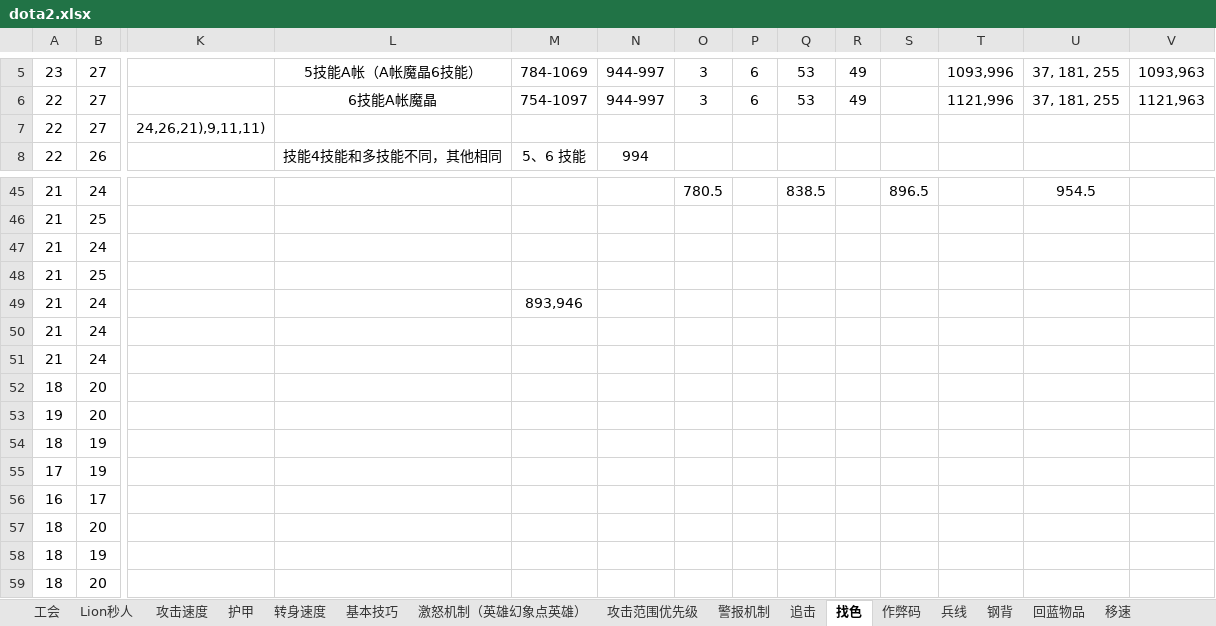
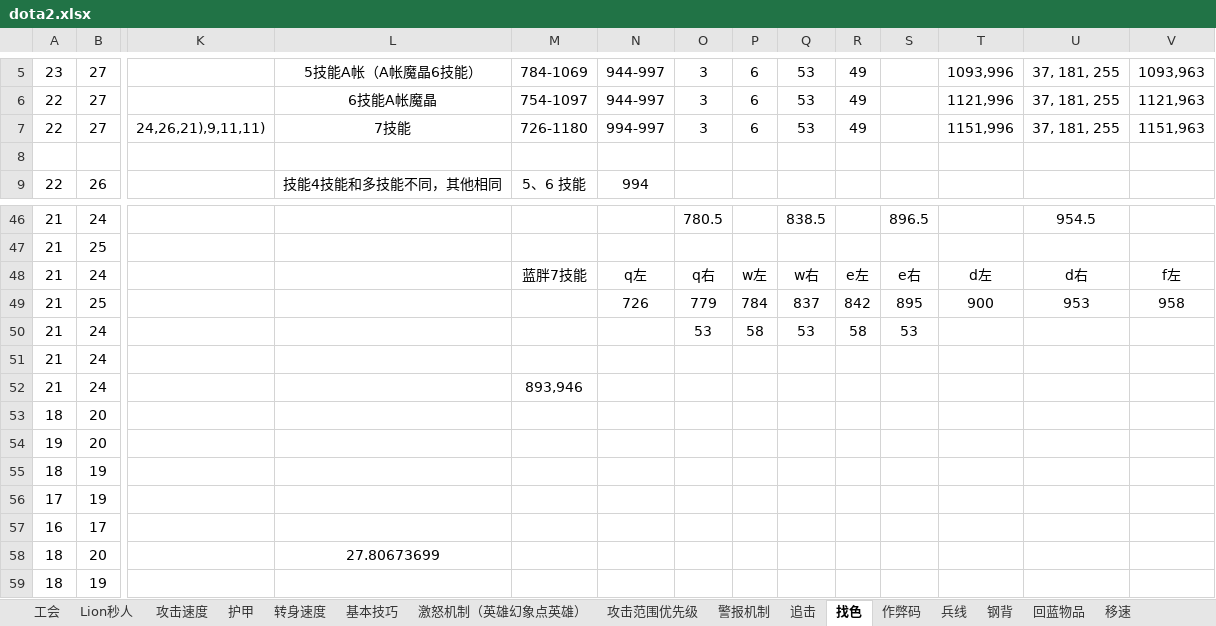
Before and after one commit to JoeZhangYN/Dota2Simulator, an Excel workbook: Dota2Simulator/dota2.xlsx, sheet 找色, drawn as a sheet; only a part is shown, gaps mark what is left out; the shorter side is filled out with more unchanged rows; values as stored, in another font and other column widths than the file's, no borders; removed rows and columns are numbered as before the commit, all else as after; rows hold the shown columns only; the diff names each change by its address in the sheet, - before the commit and + after, or states it on an @@ line.

```diff
--- a/Dota2Simulator/dota2.xlsx (sheet 找色)
+++ b/Dota2Simulator/dota2.xlsx (sheet 找色)
+row 7: 22 | 27 | 24,26,21),9,11,11) | 7技能 | 726-1180 | 994-997 | 3 | 6 | 53 | 49 |  | 1151,996 | 37, 181, 255 | 1151,963
-row 8: 22 | 27 | 24,26,21),9,11,11)
+row 8: (empty)
+row 48: 21 | 24 |  |  | 蓝胖7技能 | q左 | q右 | w左 | w右 | e左 | e右 | d左 | d右 | f左
+row 49: 21 | 25 |  |  |  | 726 | 779 | 784 | 837 | 842 | 895 | 900 | 953 | 958
-O50: (empty)
+O50: 53
-P50: (empty)
+P50: 58
-Q50: (empty)
+Q50: 53
-R50: (empty)
+R50: 58
-S50: (empty)
+S50: 53
-row 48: 21 | 25
-row 49: 21 | 24 |  |  | 893,946
-M52: (empty)
+M52: 893,946
-L58: (empty)
+L58: 27.80673699
```
Also changed, not shown: formulas that keep their value, 17 other files.
